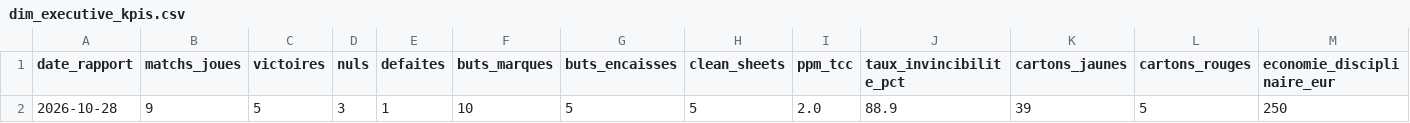
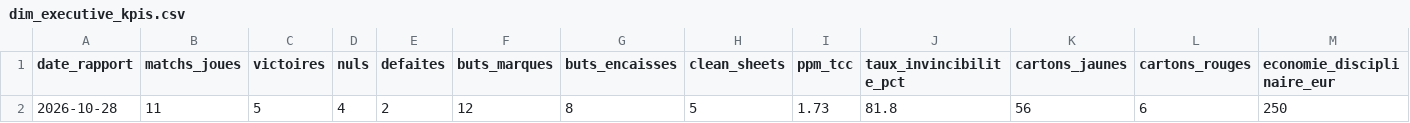
Before and after one commit to nino-frc/es-genech-data-performance, a CSV file: briefings_coach/dim_executive_kpis.csv, drawn as a sheet; only a part is shown; removed rows and columns are numbered as before the commit, all else as after; rows hold the shown columns only; the diff names each change by its address in the sheet, - before the commit and + after, or states it on an @@ line.

```diff
--- a/briefings_coach/dim_executive_kpis.csv
+++ b/briefings_coach/dim_executive_kpis.csv
-row 2: 2026-10-28 | 9 | 5 | 3 | 1 | 10 | 5 | 5 | 2.0 | 88.9 | 39 | 5 | 250
+row 2: 2026-10-28 | 11 | 5 | 4 | 2 | 12 | 8 | 5 | 1.73 | 81.8 | 56 | 6 | 250
```
Also changed, not shown: exports_powerbi/dim_joueurs_stats.csv, exports_powerbi/dim_lineups.csv, 22 other files.
